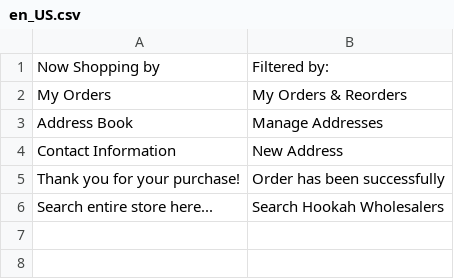
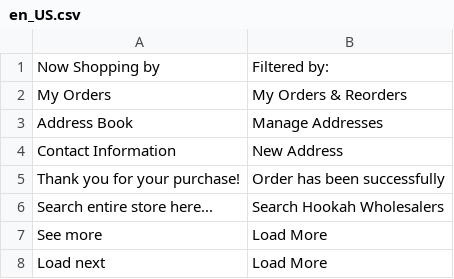
Before and after one commit to mohanmoni700/south, a CSV file: app/design/frontend/Alfakher/hookahwholesalers/i18n/en_US.csv, drawn as a sheet.

```diff
--- a/app/design/frontend/Alfakher/hookahwholesalers/i18n/en_US.csv
+++ b/app/design/frontend/Alfakher/hookahwholesalers/i18n/en_US.csv
@@ -6 +6,3 @@
 "Search entire store here...","Search Hookah Wholesalers"
+"See more","Load More"
+"Load next","Load More"
```
Also changed, not shown: 8 other files.
